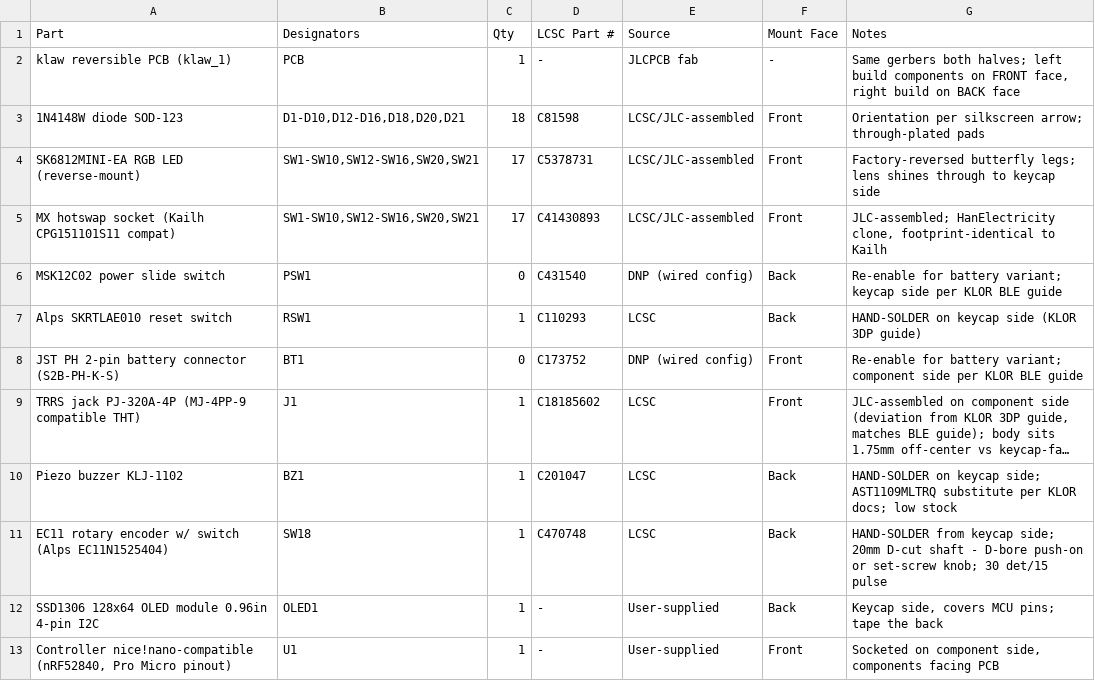
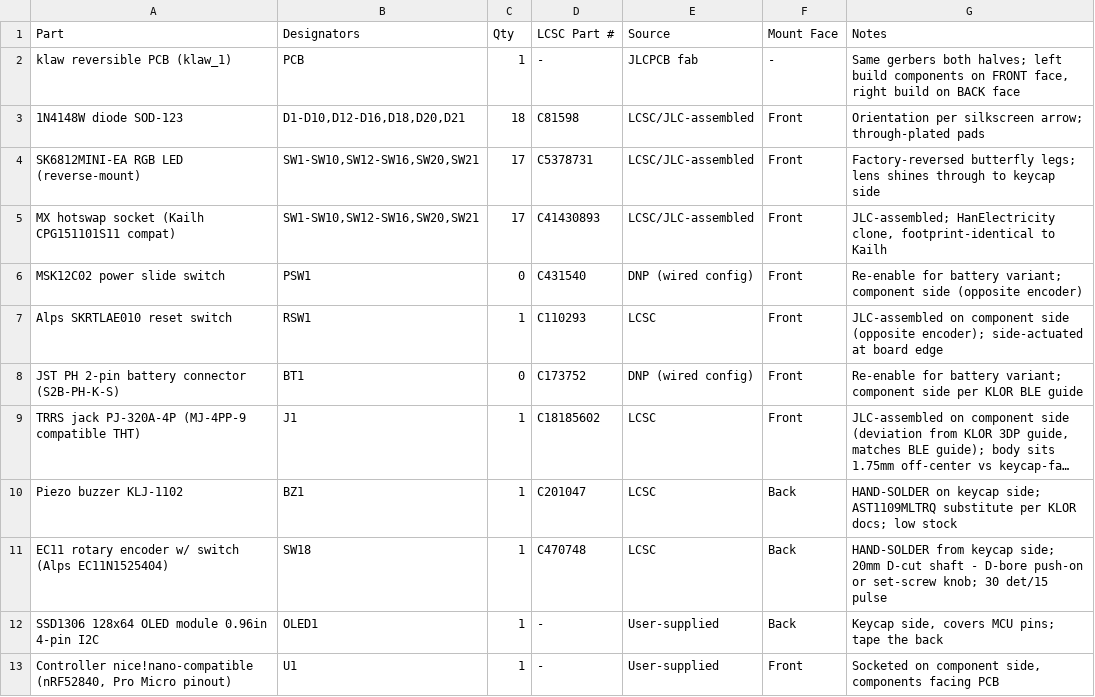
Before and after one commit to scrambletools/klaw, a CSV file: bom/bom_left.csv, drawn as a sheet; only a part is shown; long unchanged cells end in ….

Commit message:
feat: reset and power switch move to the component face
- RSW1 CPL rows swapped to the component-face layer (per-face-pad
  mirror rule); PSW1 is DNP so docs/model only
- 3D models flipped for PSW1, RSW1, and BT1 (JST was already
  component-face per the BLE guide - model now matches)
- keycap face now carries only buzzer, encoder, OLED, switches

```diff
--- a/bom/bom_left.csv
+++ b/bom/bom_left.csv
@@ -5,4 +5,4 @@ SK6812MINI-EA RGB LED (reverse-mount),"SW1-SW10,SW12-SW16,SW20,SW21",17,C5378731
 MX hotswap socket (Kailh CPG151101S11 compat),"SW1-SW10,SW12-SW16,SW20,SW21",17,C41430893,LCSC/JLC-assembled,Front,"JLC-assembled; HanElectricity clone, footprint-identical to Kailh"
-MSK12C02 power slide switch,PSW1,0,C431540,DNP (wired config),Back,Re-enable for battery variant; keycap side per KLOR BLE guide
-Alps SKRTLAE010 reset switch,RSW1,1,C110293,LCSC,Back,HAND-SOLDER on keycap side (KLOR 3DP guide)
+MSK12C02 power slide switch,PSW1,0,C431540,DNP (wired config),Front,Re-enable for battery variant; component side (opposite encoder)
+Alps SKRTLAE010 reset switch,RSW1,1,C110293,LCSC,Front,JLC-assembled on component side (opposite encoder); side-actuated at board edge
 JST PH 2-pin battery connector (S2B-PH-K-S),BT1,0,C173752,DNP (wired config),Front,Re-enable for battery variant; component side per KLOR BLE guide
```
Also changed, not shown: bom/bom_right.csv, fab/left-half/klaw_1-left-CPL.csv, 8 other files.
